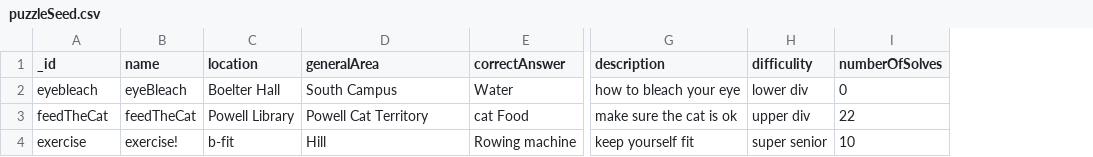
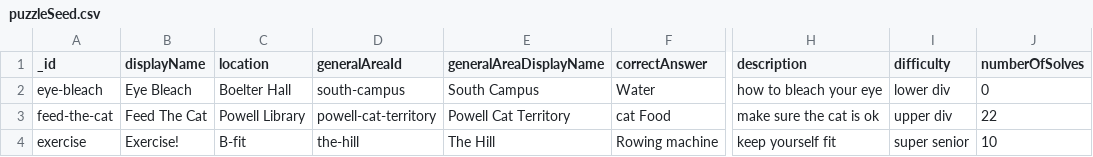
Before and after one commit to uclaacm/bruin-quest-website, a CSV file: server/config/puzzleSeed.csv, drawn as a sheet; only a part is shown, gaps mark what is left out; removed rows and columns are numbered as before the commit, all else as after; the diff names each change by its address in the sheet, - before the commit and + after, or states it on an @@ line.

Commit message:
Update puzzle frontend (#75)
* Missed one sanitize oop

* Update puzzle page frontend

* Be able to submit puzzle

* Kinda fix layout

* Submit on enter

* Link back to general area page

* Run eslint

* Update puzzle seed data

* Break on long general area names

* Fix landing screen style

* Remove nav bar style changes

* Remove spaces

```diff
--- a/server/config/puzzleSeed.csv
+++ b/server/config/puzzleSeed.csv
-column B (name), rows 2-4: eyeBleach | feedTheCat | exercise!
+column B (displayName), rows 2-4: Eye Bleach | Feed The Cat | Exercise!
+column D (generalAreaId), rows 2-4: south-campus | powell-cat-territory | the-hill
-E1: generalArea
+E1: generalAreaDisplayName
-I1: difficulity
+I1: difficulty
-A2 (_id): eyebleach
+A2 (_id): eye-bleach
-A3 (_id): feedTheCat
+A3 (_id): feed-the-cat
-C4 (location): b-fit
+C4 (location): B-fit
-E4 (generalAreaDisplayName): Hill
+E4 (generalAreaDisplayName): The Hill
```
Also changed, not shown: 8 other files.
